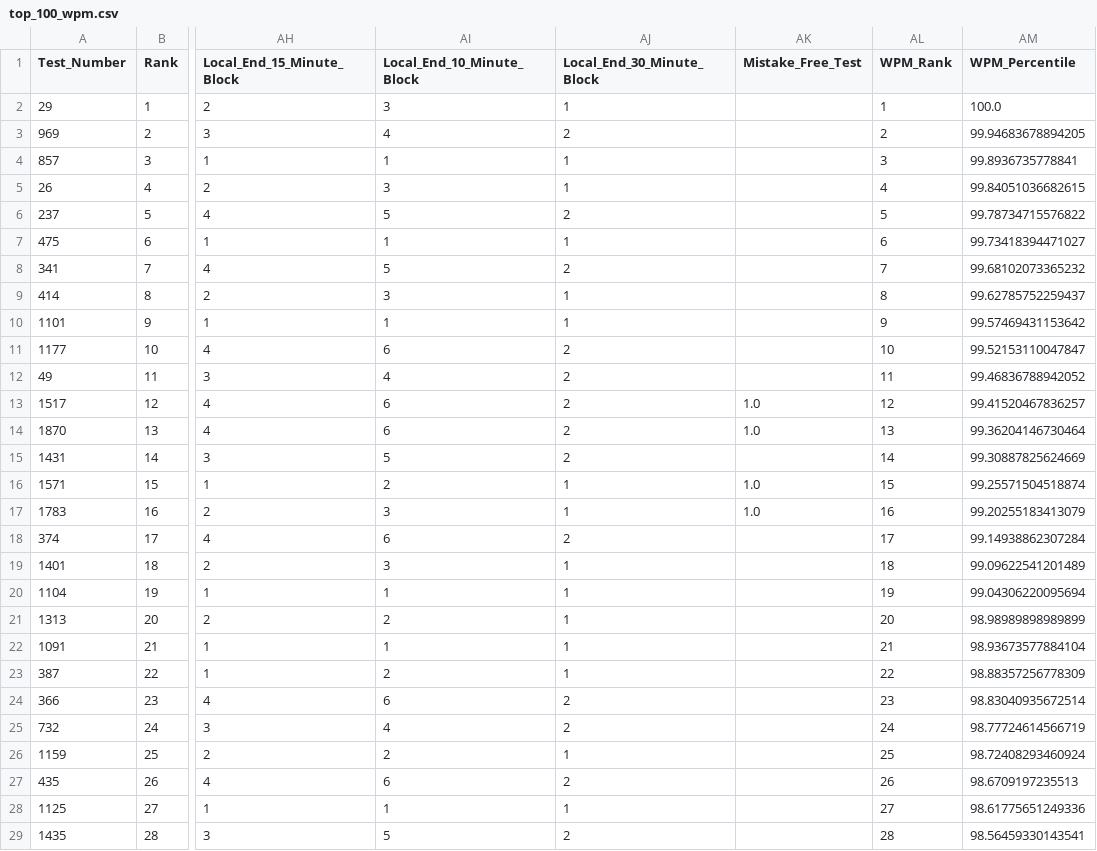
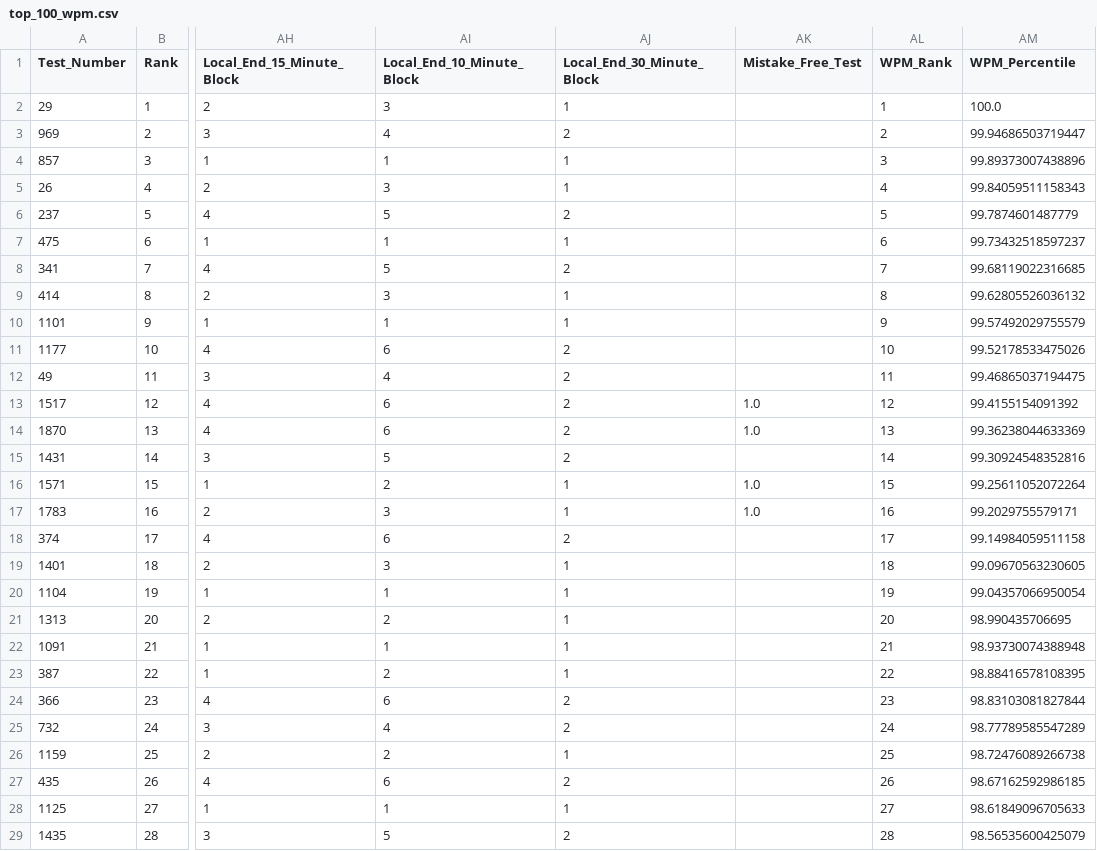
Before and after one commit to kburchfiel/Type_The_Bible, a CSV file: Analyses/top_100_wpm.csv, drawn as a sheet; only a part is shown, gaps mark what is left out; the diff covers the shown part only; the diff names each change by its address in the sheet, - before the commit and + after, or states it on an @@ line.

```diff
--- a/Analyses/top_100_wpm.csv
+++ b/Analyses/top_100_wpm.csv
-AM3 (WPM_Percentile): 99.94683678894205
+AM3 (WPM_Percentile): 99.94686503719447
-AM4 (WPM_Percentile): 99.8936735778841
+AM4 (WPM_Percentile): 99.89373007438896
-AM5 (WPM_Percentile): 99.84051036682615
+AM5 (WPM_Percentile): 99.84059511158343
-AM6 (WPM_Percentile): 99.78734715576822
+AM6 (WPM_Percentile): 99.7874601487779
-AM7 (WPM_Percentile): 99.73418394471027
+AM7 (WPM_Percentile): 99.73432518597237
-AM8 (WPM_Percentile): 99.68102073365232
+AM8 (WPM_Percentile): 99.68119022316685
-AM9 (WPM_Percentile): 99.62785752259437
+AM9 (WPM_Percentile): 99.62805526036132
-AM10 (WPM_Percentile): 99.57469431153642
+AM10 (WPM_Percentile): 99.57492029755579
-AM11 (WPM_Percentile): 99.52153110047847
+AM11 (WPM_Percentile): 99.52178533475026
-AM12 (WPM_Percentile): 99.46836788942052
+AM12 (WPM_Percentile): 99.46865037194475
-AM13 (WPM_Percentile): 99.41520467836257
+AM13 (WPM_Percentile): 99.4155154091392
-AM14 (WPM_Percentile): 99.36204146730464
+AM14 (WPM_Percentile): 99.36238044633369
-AM15 (WPM_Percentile): 99.30887825624669
+AM15 (WPM_Percentile): 99.30924548352816
-AM16 (WPM_Percentile): 99.25571504518874
+AM16 (WPM_Percentile): 99.25611052072264
-AM17 (WPM_Percentile): 99.20255183413079
+AM17 (WPM_Percentile): 99.2029755579171
-AM18 (WPM_Percentile): 99.14938862307284
+AM18 (WPM_Percentile): 99.14984059511158
-AM19 (WPM_Percentile): 99.09622541201489
+AM19 (WPM_Percentile): 99.09670563230605
-AM20 (WPM_Percentile): 99.04306220095694
+AM20 (WPM_Percentile): 99.04357066950054
-AM21 (WPM_Percentile): 98.98989898989899
+AM21 (WPM_Percentile): 98.990435706695
-AM22 (WPM_Percentile): 98.93673577884104
+AM22 (WPM_Percentile): 98.93730074388948
-AM23 (WPM_Percentile): 98.88357256778309
+AM23 (WPM_Percentile): 98.88416578108395
-AM24 (WPM_Percentile): 98.83040935672514
+AM24 (WPM_Percentile): 98.83103081827844
-AM25 (WPM_Percentile): 98.77724614566719
+AM25 (WPM_Percentile): 98.77789585547289
-AM26 (WPM_Percentile): 98.72408293460924
+AM26 (WPM_Percentile): 98.72476089266738
-AM27 (WPM_Percentile): 98.6709197235513
+AM27 (WPM_Percentile): 98.67162592986185
-AM28 (WPM_Percentile): 98.61775651249336
+AM28 (WPM_Percentile): 98.61849096705633
-AM29 (WPM_Percentile): 98.56459330143541
+AM29 (WPM_Percentile): 98.56535600425079
```
Also changed, not shown: 72 edited cells elsewhere in this file, Analyses/top_10m_by_characters.csv, Analyses/top_15m_by_characters.csv, 56 other files.
